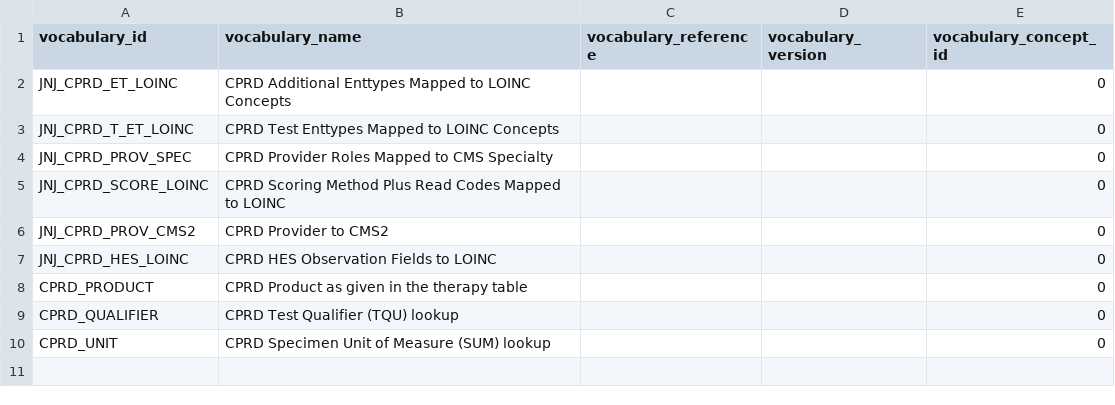
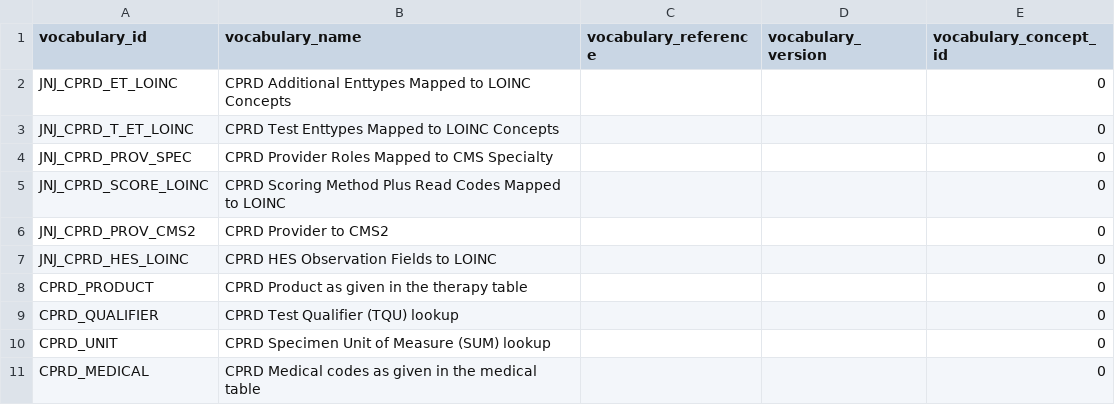
Before and after one commit to thehyve/ohdsi-etl-caliber, a CSV file: resources/mapping_tables/VOCABULARY.csv, drawn as a sheet; the diff names each change by its address in the sheet, - before the commit and + after, or states it on an @@ line.

Commit message:
add medcodes mapping to source_to_concept_map

```diff
--- a/resources/mapping_tables/VOCABULARY.csv
+++ b/resources/mapping_tables/VOCABULARY.csv
+row 11: CPRD_MEDICAL | CPRD Medical codes as given in the medical table |  |  | 0
```
Also changed, not shown: 4 other files.
